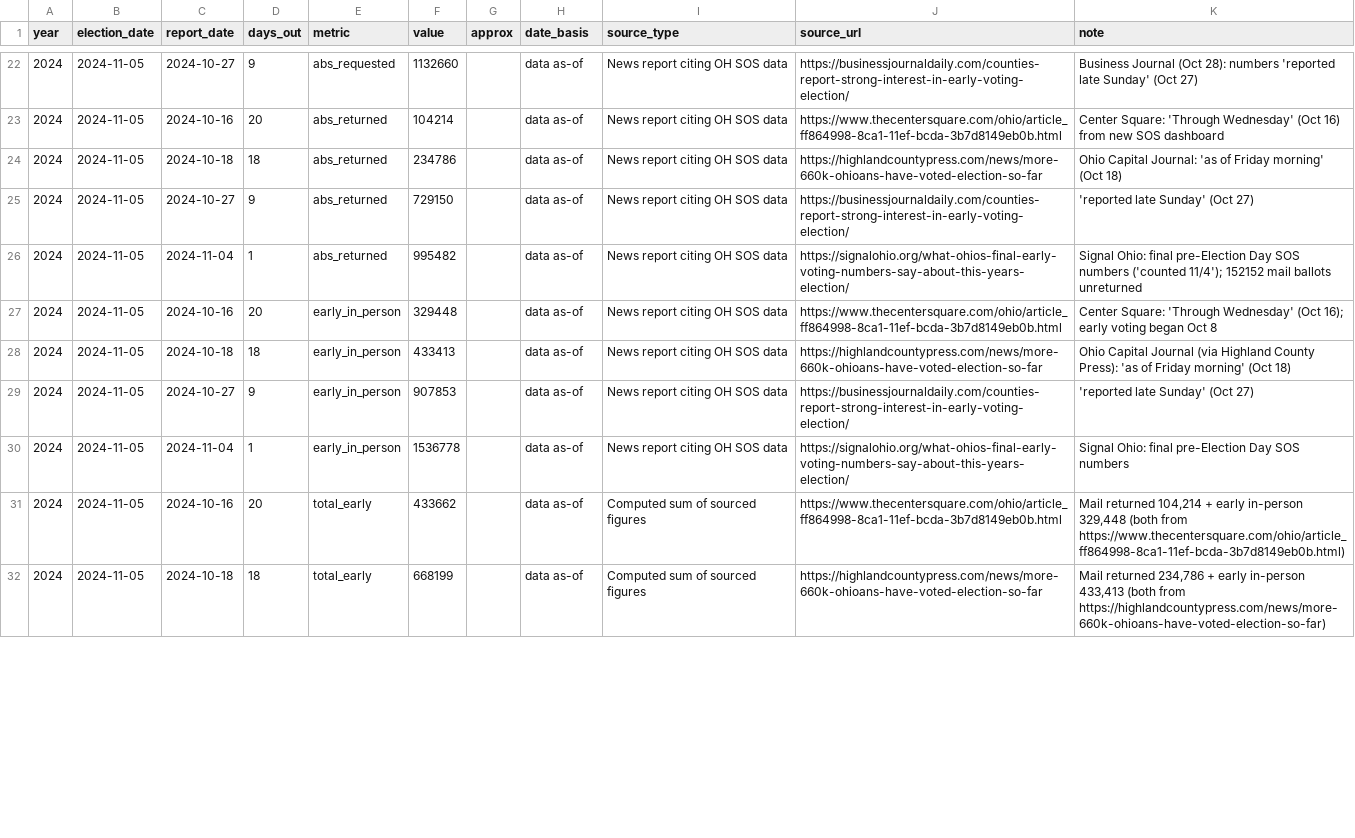
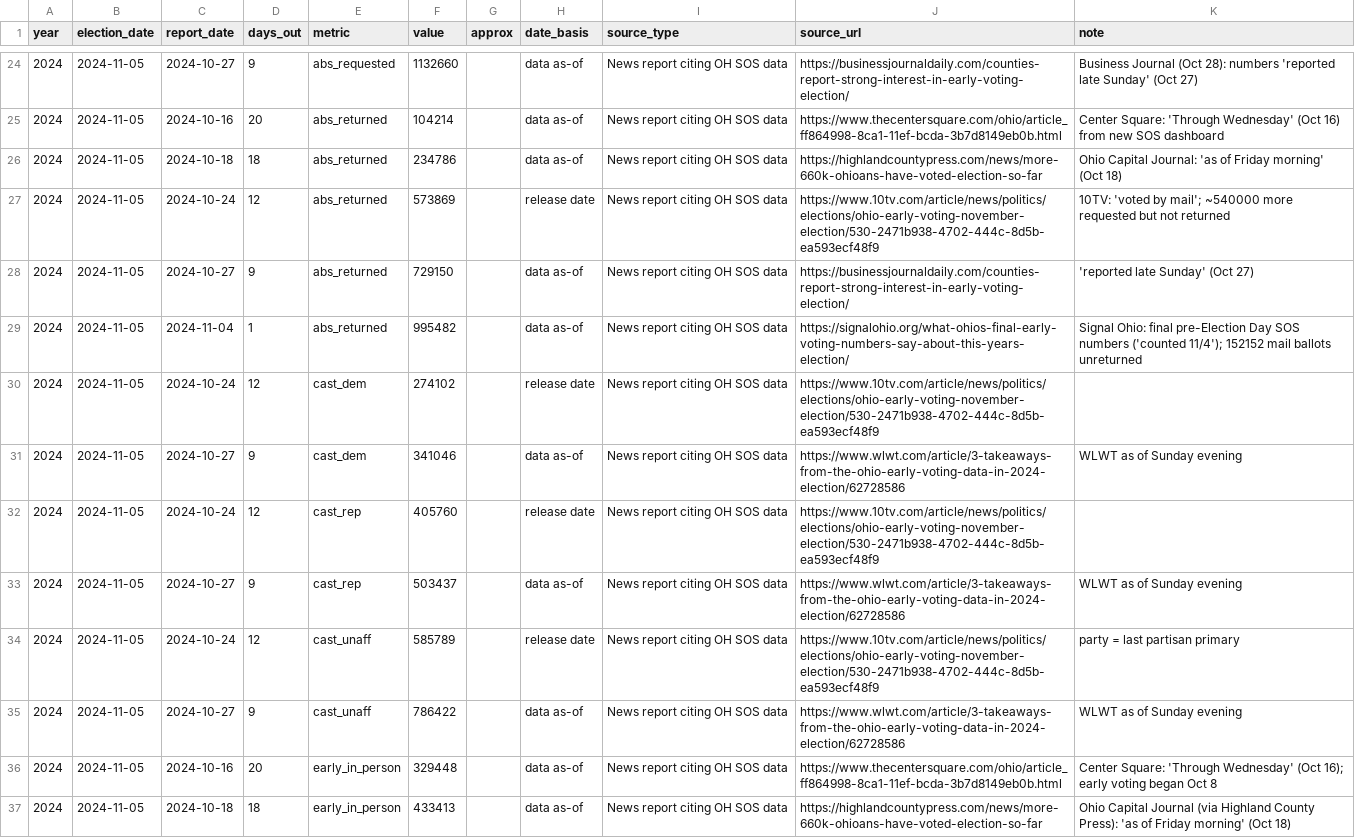
Before and after one commit to sethjlevyhub/fl-early-vote, a CSV file: site/ohio-data.csv, drawn as a sheet; only a part is shown, gaps mark what is left out; the shorter side is filled out with more unchanged rows; the diff covers the shown part only; the diff names each change by its address in the sheet, - before the commit and + after, or states it on an @@ line.

```diff
--- a/site/ohio-data.csv
+++ b/site/ohio-data.csv
+row 27: 2024 | 2024-11-05 | 2024-10-24 | 12 | abs_returned | 573869 |  | release date | News report citing OH SOS data | https://www.10tv.com/article/news/politics/elections/ohio-early-voting-november-election/530-2471b938-4702-444c-8d5b-ea593ecf48f9 | 10TV: 'voted by mail'; ~540000 more requested but not returned
+row 30: 2024 | 2024-11-05 | 2024-10-24 | 12 | cast_dem | 274102 |  | release date | News report citing OH SOS data | https://www.10tv.com/article/news/politics/elections/ohio-early-voting-november-election/530-2471b938-4702-444c-8d5b-ea593ecf48f9
+row 31: 2024 | 2024-11-05 | 2024-10-27 | 9 | cast_dem | 341046 |  | data as-of | News report citing OH SOS data | https://www.wlwt.com/article/3-takeaways-from-the-ohio-early-voting-data-in-2024-election/62728586 | WLWT as of Sunday evening
+row 32: 2024 | 2024-11-05 | 2024-10-24 | 12 | cast_rep | 405760 |  | release date | News report citing OH SOS data | https://www.10tv.com/article/news/politics/elections/ohio-early-voting-november-election/530-2471b938-4702-444c-8d5b-ea593ecf48f9
+row 33: 2024 | 2024-11-05 | 2024-10-27 | 9 | cast_rep | 503437 |  | data as-of | News report citing OH SOS data | https://www.wlwt.com/article/3-takeaways-from-the-ohio-early-voting-data-in-2024-election/62728586 | WLWT as of Sunday evening
+row 34: 2024 | 2024-11-05 | 2024-10-24 | 12 | cast_unaff | 585789 |  | release date | News report citing OH SOS data | https://www.10tv.com/article/news/politics/elections/ohio-early-voting-november-election/530-2471b938-4702-444c-8d5b-ea593ecf48f9 | party = last partisan primary
+row 35: 2024 | 2024-11-05 | 2024-10-27 | 9 | cast_unaff | 786422 |  | data as-of | News report citing OH SOS data | https://www.wlwt.com/article/3-takeaways-from-the-ohio-early-voting-data-in-2024-election/62728586 | WLWT as of Sunday evening
```
Also changed, not shown: 4 added rows and 3 edited cells elsewhere in this file, ohio_sources.csv, 10 other files.
